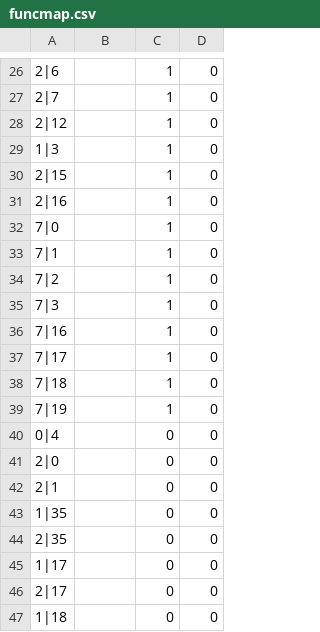
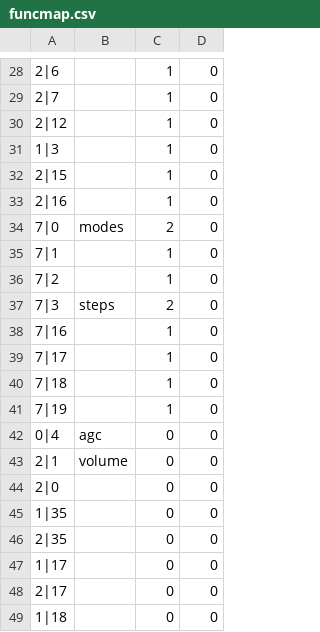
Before and after one commit to dm5xx/xxFlexController, a CSV file: public/funcmap.csv, drawn as a sheet; only a part is shown, gaps mark what is left out; the diff covers the shown part only.

```diff
--- a/public/funcmap.csv
+++ b/public/funcmap.csv
@@ -31,6 +33,6 @@
 2|16;;1;0
-7|0;;1;0
+7|0;modes;2;0
 7|1;;1;0
 7|2;;1;0
-7|3;;1;0
+7|3;steps;2;0
 7|16;;1;0
@@ -39,5 +41,5 @@
 7|19;;1;0
-0|4;;0;0
+0|4;agc;0;0
+2|1;volume;0;0
 2|0;;0;0
-2|1;;0;0
 1|35;;0;0
```
Also changed, not shown: 3 added rows, 1 removed row and 10 edited cells elsewhere in this file, public/midimap.csv, 4 other files.
